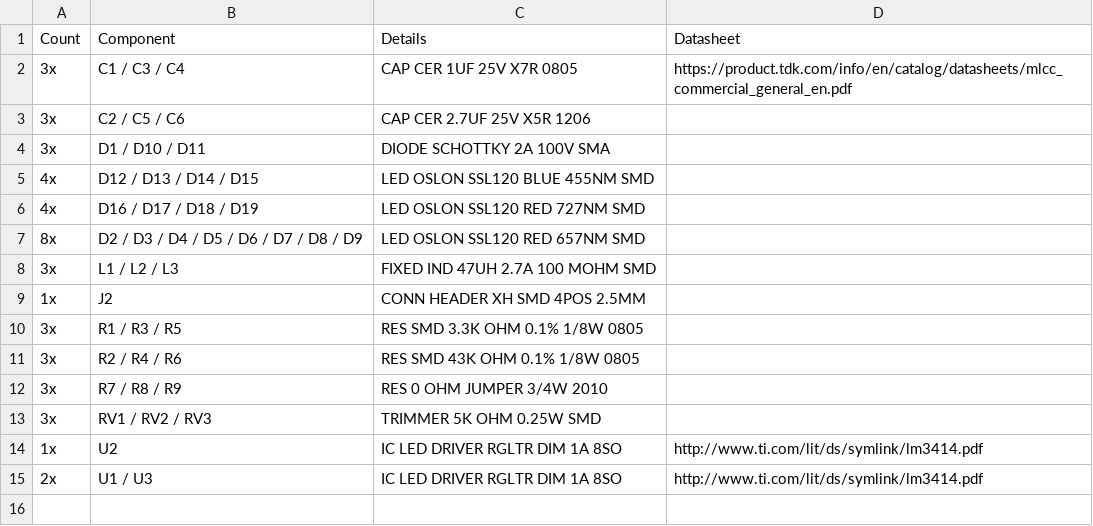
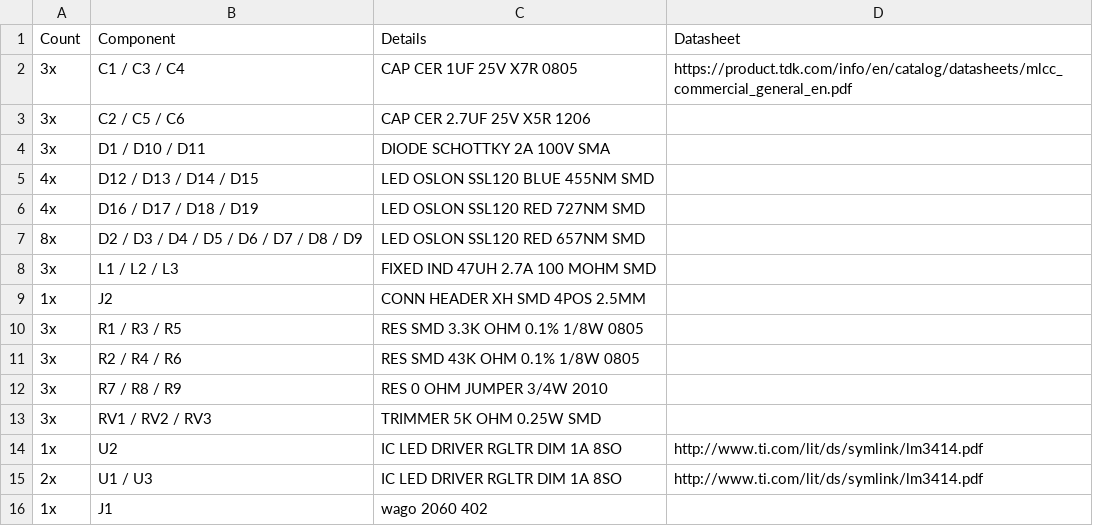
Before and after one commit to VincentFrangi/astroplant-led-aluminum, a CSV file: bom.csv, drawn as a sheet.

Commit message:
Update bom.csv

```diff
--- a/bom.csv
+++ b/bom.csv
@@ -15 +15,2 @@ Count,Component,Details,Datasheet
 2x,"U1 / U3","IC LED DRIVER RGLTR DIM 1A 8SO","http://www.ti.com/lit/ds/symlink/lm3414.pdf"
+1x,"J1","wago 2060 402"
```
